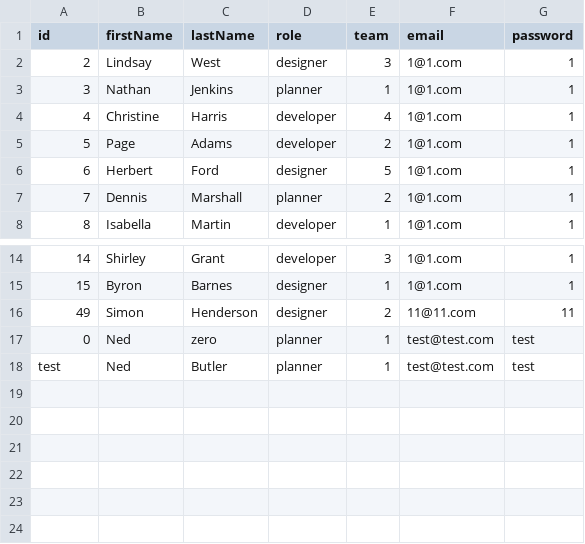
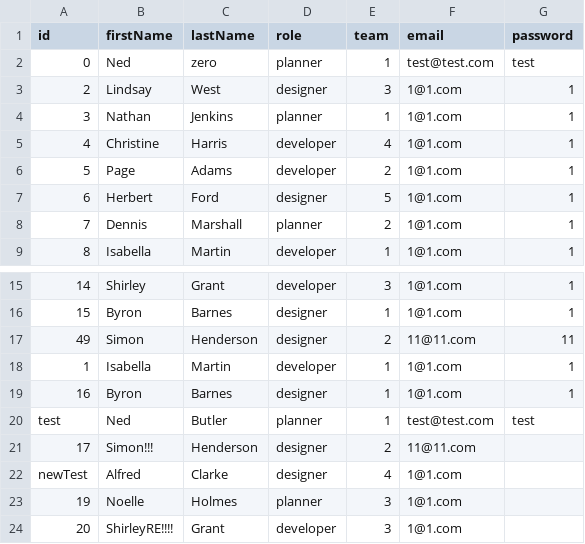
Before and after one commit to NAMU1105/next, a CSV file: server/data-in-csv/users.csv, drawn as a sheet; only a part is shown, gaps mark what is left out.

```diff
--- a/server/data-in-csv/users.csv
+++ b/server/data-in-csv/users.csv
@@ -1,2 +1,3 @@
 id,firstName,lastName,role,team,email,password
+0,Ned,zero,planner,1,test@test.com,test
 2,Lindsay,West,designer,3,1@1.com,1
@@ -16,3 +17,8 @@ id,firstName,lastName,role,team,email,password
 49,Simon,Henderson,designer,2,11@11.com,11
-0,Ned,zero,planner,1,test@test.com,test
+1,Isabella,Martin,developer,1,1@1.com,1
+16,Byron,Barnes,designer,1,1@1.com,1
 test,Ned,Butler,planner,1,test@test.com,test
+17,Simon!!!,Henderson,designer,2,11@11.com,
+newTest,Alfred,Clarke,designer,4,1@1.com,
+19,Noelle,Holmes,planner,3,1@1.com,
+20,ShirleyRE!!!!,Grant,developer,3,1@1.com,
```
Also changed, not shown: 8 other files.
